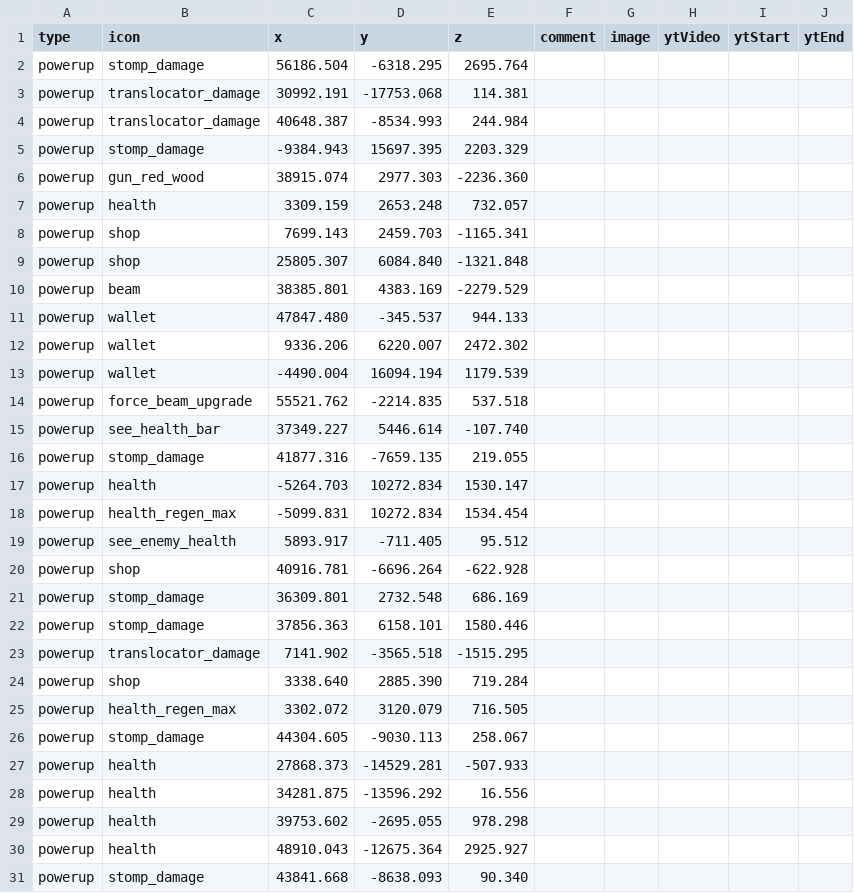
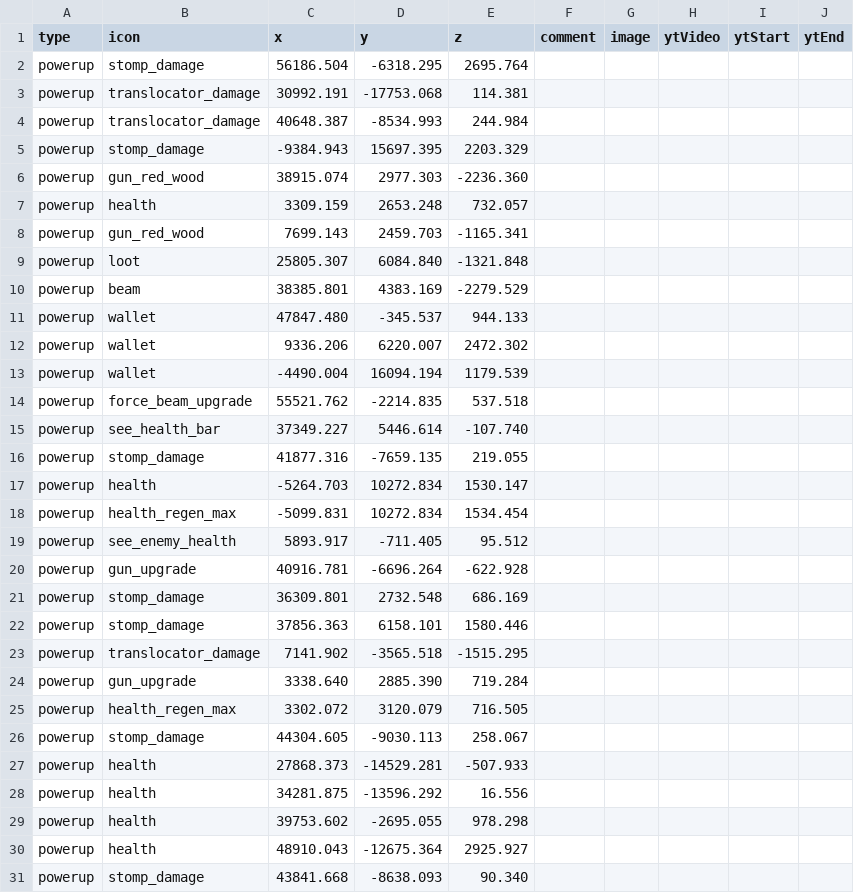
Before and after one commit to SupraGamesCommunity/map-slc, a CSV file: data/chests.csv, drawn as a sheet; only a part is shown.

Commit message:
Update chests.csv

```diff
--- a/data/chests.csv
+++ b/data/chests.csv
@@ -7,4 +7,4 @@ powerup,gun_red_wood,38915.074,2977.303,-2236.360,,,,,,,
 powerup,health,3309.159,2653.248,732.057,,,,,,,
-powerup,shop,7699.143,2459.703,-1165.341,,,,,,,
-powerup,shop,25805.307,6084.840,-1321.848,,,,,,,
+powerup,gun_red_wood,7699.143,2459.703,-1165.341,,,,,,,
+powerup,loot,25805.307,6084.840,-1321.848,,,,,,,
 powerup,beam,38385.801,4383.169,-2279.529,,,,,,,
@@ -19,3 +19,3 @@ powerup,health_regen_max,-5099.831,10272.834,1534.454,,,,,,,
 powerup,see_enemy_health,5893.917,-711.405,95.512,,,,,,,
-powerup,shop,40916.781,-6696.264,-622.928,,,,,,,
+powerup,gun_upgrade,40916.781,-6696.264,-622.928,,,,,,,
 powerup,stomp_damage,36309.801,2732.548,686.169,,,,,,,
@@ -23,3 +23,3 @@ powerup,stomp_damage,37856.363,6158.101,1580.446,,,,,,,
 powerup,translocator_damage,7141.902,-3565.518,-1515.295,,,,,,,
-powerup,shop,3338.640,2885.390,719.284,,,,,,,
+powerup,gun_upgrade,3338.640,2885.390,719.284,,,,,,,
 powerup,health_regen_max,3302.072,3120.079,716.505,,,,,,,
```
